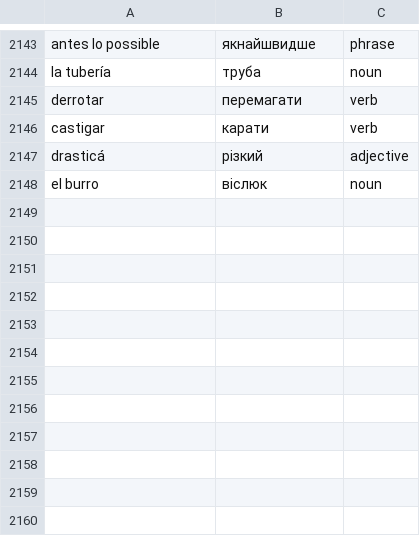
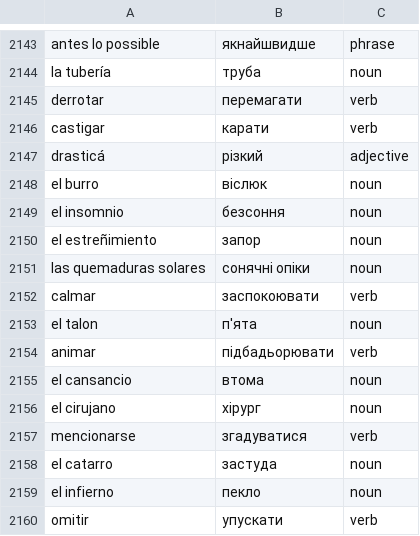
Before and after one commit to Alexander778/spanish-quiz-react, a CSV file: src/data/words.csv, drawn as a sheet; only a part is shown, gaps mark what is left out; the diff names each change by its address in the sheet, - before the commit and + after, or states it on an @@ line.

Commit message:
Update words

```diff
--- a/src/data/words.csv
+++ b/src/data/words.csv
+row 2149: el insomnio | безсоння | noun
+row 2150: el estreñimiento | запор | noun
+row 2151: las quemaduras solares | сонячні опіки | noun
+row 2152: calmar | заспокоювати | verb
+row 2153: el talon | п'ята | noun
+row 2154: animar | підбадьорювати | verb
+row 2155: el cansancio | втома | noun
+row 2156: el cirujano | хірург | noun
+row 2157: mencionarse | згадуватися | verb
+row 2158: el catarro | застуда | noun
+row 2159: el infierno | пекло | noun
+row 2160: omitir | упускати | verb
```
Also changed, not shown: 1 other file.
